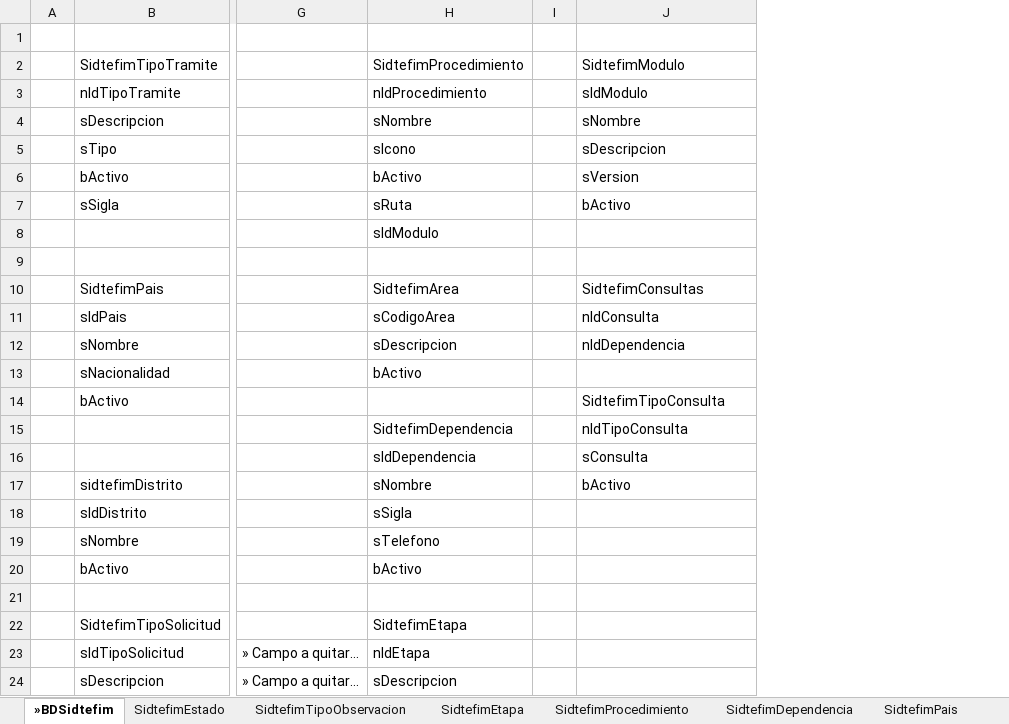
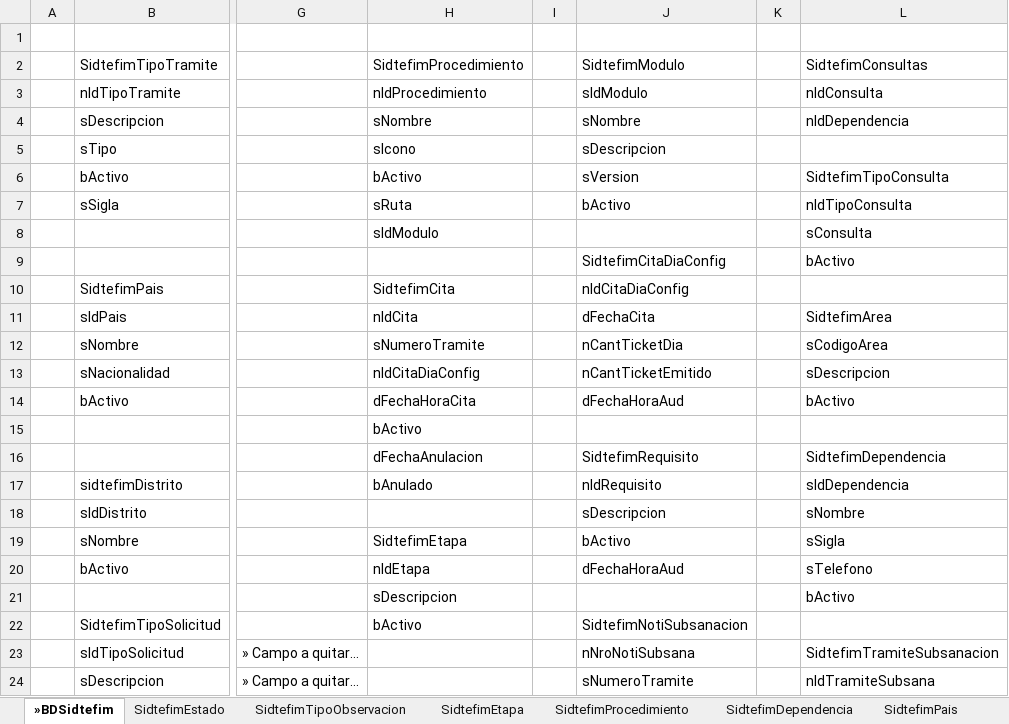
Before and after one commit to villegas-pug/doc-sitran, an Excel workbook: SIDTEFIM/BDSidtefim.xlsx, sheet »BDSidtefim, drawn as a sheet; only a part is shown, gaps mark what is left out; values as stored, in another font and other column widths than the file's, no cell formats; the diff covers the shown part only; the diff names each change by its address in the sheet, - before the commit and + after, or states it on an @@ line.

```diff
--- a/SIDTEFIM/BDSidtefim.xlsx (sheet »BDSidtefim)
+++ b/SIDTEFIM/BDSidtefim.xlsx (sheet »BDSidtefim)
+column K, empty
+column L (SidtefimConsultas), rows 3-24: nIdConsulta | nIdDependencia |  | SidtefimTipoConsulta | nIdTipoConsulta | sConsulta | bActivo |  | SidtefimArea | sCodigoArea | sDescripcion | bActivo |  | SidtefimDependencia | sIdDependencia | sNombre | sSigla | sTelefono | bActivo |  | SidtefimTramiteSubsanacion | nIdTramiteSubsana
-J9 (SidtefimModulo): (empty)
+J9 (SidtefimModulo): SidtefimCitaDiaConfig
-H10 (SidtefimProcedimiento): SidtefimArea
+H10 (SidtefimProcedimiento): SidtefimCita
-J10 (SidtefimModulo): SidtefimConsultas
+J10 (SidtefimModulo): nIdCitaDiaConfig
-H11 (SidtefimProcedimiento): sCodigoArea
+H11 (SidtefimProcedimiento): nIdCita
-J11 (SidtefimModulo): nIdConsulta
+J11 (SidtefimModulo): dFechaCita
-H12 (SidtefimProcedimiento): sDescripcion
+H12 (SidtefimProcedimiento): sNumeroTramite
-J12 (SidtefimModulo): nIdDependencia
+J12 (SidtefimModulo): nCantTicketDia
-H13 (SidtefimProcedimiento): bActivo
+H13 (SidtefimProcedimiento): nIdCitaDiaConfig
-J13 (SidtefimModulo): (empty)
+J13 (SidtefimModulo): nCantTicketEmitido
-H14 (SidtefimProcedimiento): (empty)
+H14 (SidtefimProcedimiento): dFechaHoraCita
-J14 (SidtefimModulo): SidtefimTipoConsulta
+J14 (SidtefimModulo): dFechaHoraAud
-H15 (SidtefimProcedimiento): SidtefimDependencia
+H15 (SidtefimProcedimiento): bActivo
-J15 (SidtefimModulo): nIdTipoConsulta
+J15 (SidtefimModulo): (empty)
-H16 (SidtefimProcedimiento): sIdDependencia
+H16 (SidtefimProcedimiento): dFechaAnulacion
-J16 (SidtefimModulo): sConsulta
+J16 (SidtefimModulo): SidtefimRequisito
-H17 (SidtefimProcedimiento): sNombre
+H17 (SidtefimProcedimiento): bAnulado
-J17 (SidtefimModulo): bActivo
+J17 (SidtefimModulo): nIdRequisito
-H18 (SidtefimProcedimiento): sSigla
+H18 (SidtefimProcedimiento): (empty)
-J18 (SidtefimModulo): (empty)
+J18 (SidtefimModulo): sDescripcion
-H19 (SidtefimProcedimiento): sTelefono
+H19 (SidtefimProcedimiento): SidtefimEtapa
-J19 (SidtefimModulo): (empty)
+J19 (SidtefimModulo): bActivo
-H20 (SidtefimProcedimiento): bActivo
+H20 (SidtefimProcedimiento): nIdEtapa
-J20 (SidtefimModulo): (empty)
+J20 (SidtefimModulo): dFechaHoraAud
-H21 (SidtefimProcedimiento): (empty)
+H21 (SidtefimProcedimiento): sDescripcion
-H22 (SidtefimProcedimiento): SidtefimEtapa
+H22 (SidtefimProcedimiento): bActivo
-J22 (SidtefimModulo): (empty)
+J22 (SidtefimModulo): SidtefimNotiSubsanacion
-H23 (SidtefimProcedimiento): nIdEtapa
+H23 (SidtefimProcedimiento): (empty)
-J23 (SidtefimModulo): (empty)
+J23 (SidtefimModulo): nNroNotiSubsana
-H24 (SidtefimProcedimiento): sDescripcion
+H24 (SidtefimProcedimiento): (empty)
-J24 (SidtefimModulo): (empty)
+J24 (SidtefimModulo): sNumeroTramite
```
Also changed, not shown: 3 added rows and 8 edited cells elsewhere in this sheet, sheet SidtefimProcedimiento, other sheet tabs, cell formats.
